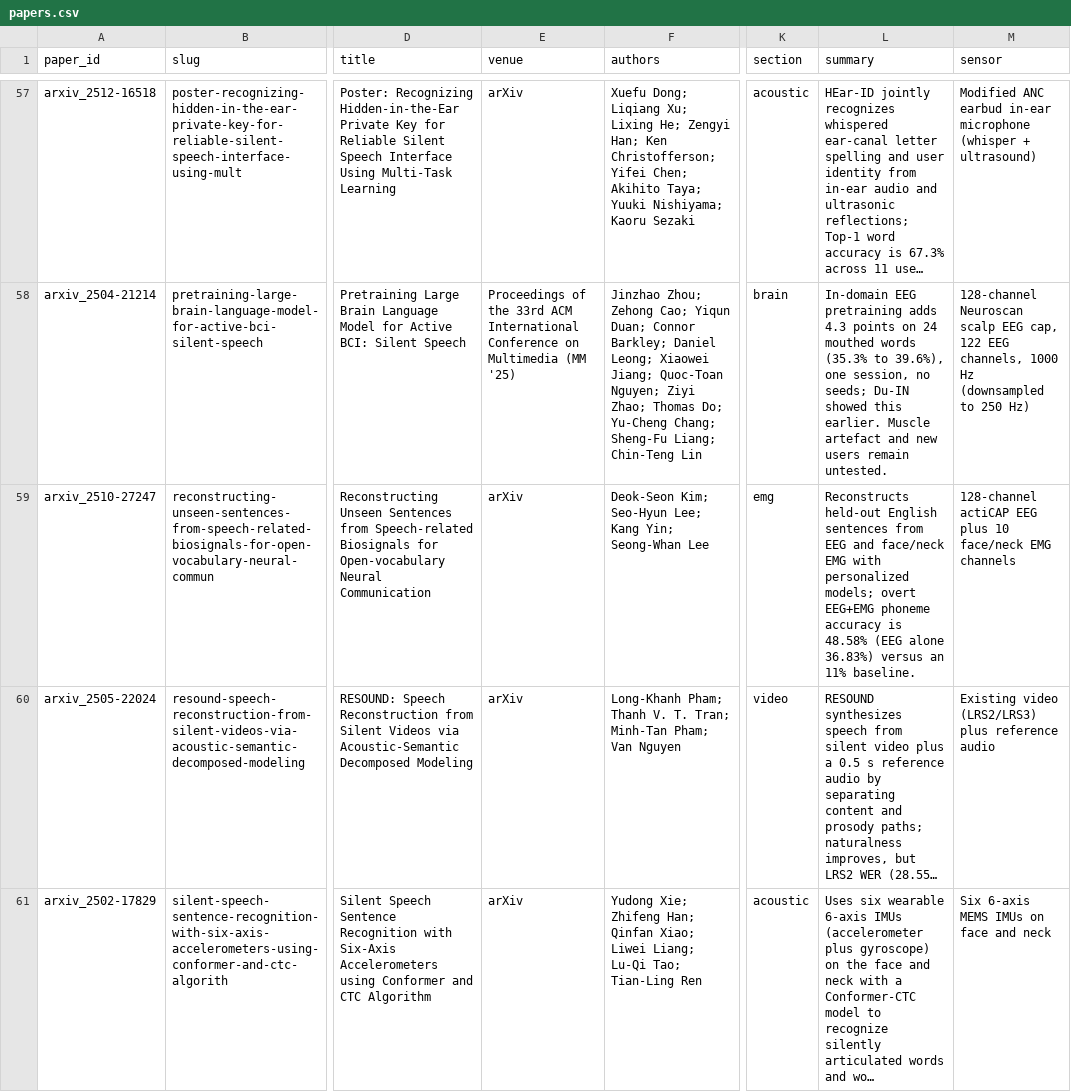
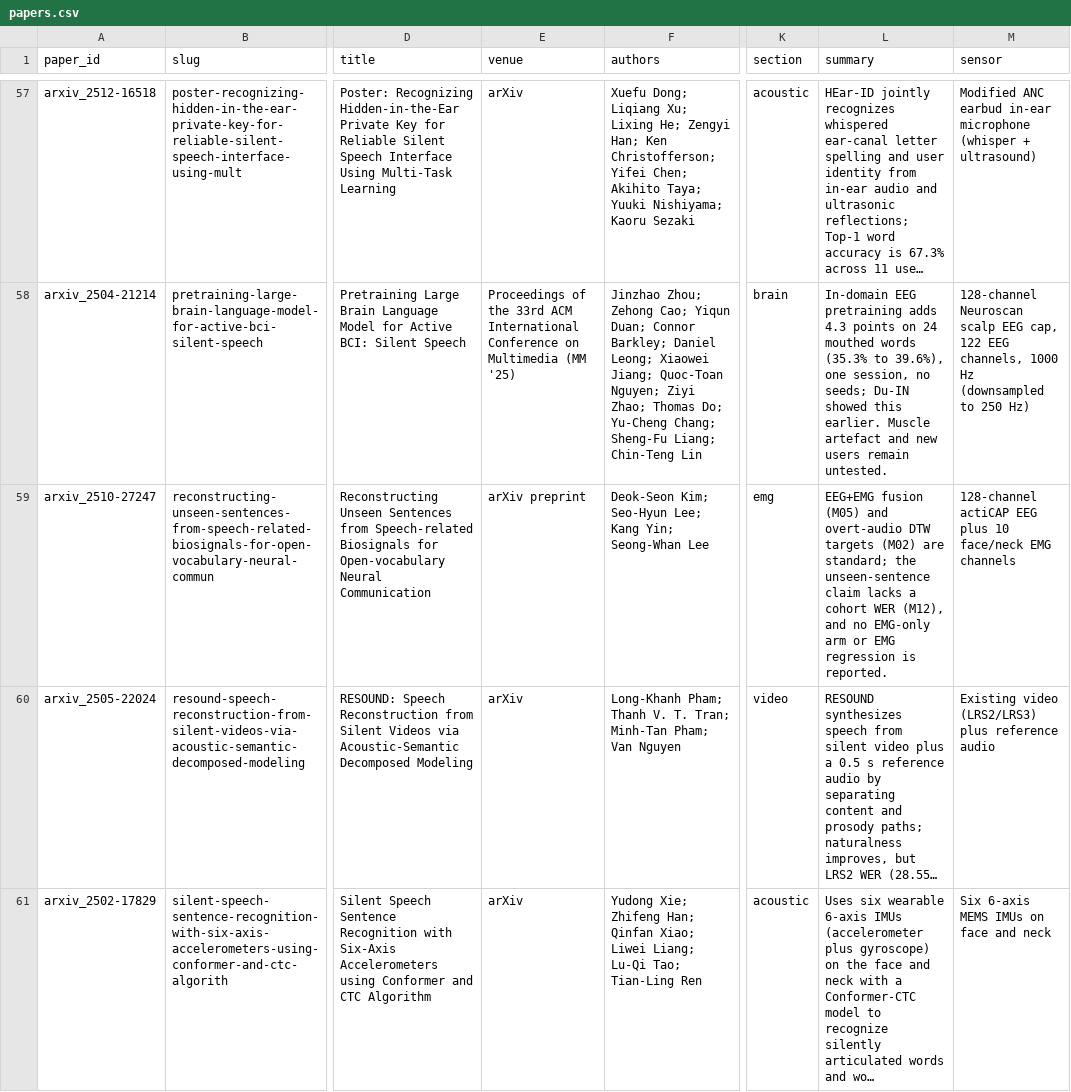
Before and after one commit to supernaiter/silent-speech-review, a CSV file: data/papers.csv, drawn as a sheet; only a part is shown, gaps mark what is left out; long unchanged cells end in …; the diff names each change by its address in the sheet, - before the commit and + after, or states it on an @@ line.

```diff
--- a/data/papers.csv
+++ b/data/papers.csv
-E59 (venue): arXiv
+E59 (venue): arXiv preprint
-L59 (summary): Reconstructs held-out English sentences from EEG and face/neck EMG with personalized models; overt EEG+EMG phoneme accuracy is 48.58% (EEG alone 36.83%) versus an 11% baseline.
+L59 (summary): EEG+EMG fusion (M05) and overt-audio DTW targets (M02) are standard; the unseen-sentence claim lacks a cohort WER (M12), and no EMG-only arm or EMG regression is reported.
```
Also changed, not shown: components/M02/silent-target-transfer.csv, components/M12/neural-text-unseen-sentence-test.csv, 22 other files.
